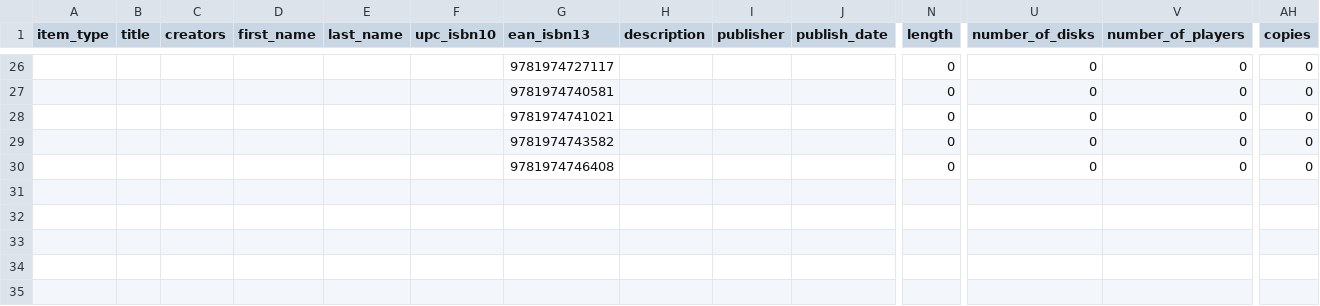
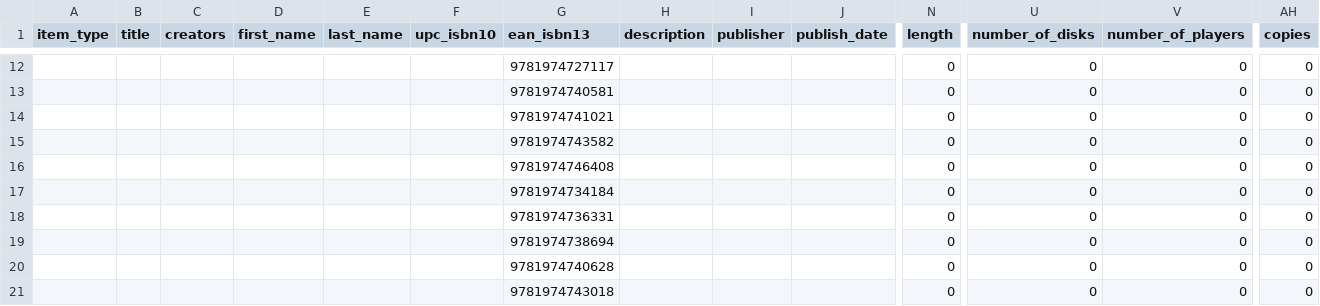
Before and after one commit to KevinAnthony/collection-keep-updater, a CSV file: wanted.csv, drawn as a sheet; only a part is shown, gaps mark what is left out; rows hold the shown columns only; the diff covers the shown part only; the diff names each change by its address in the sheet, - before the commit and + after, or states it on an @@ line.

```diff
--- a/wanted.csv
+++ b/wanted.csv
+row 17:  |  |  |  |  |  | 9781974734184 |  |  |  | 0 | 0 | 0 | 0
+row 18:  |  |  |  |  |  | 9781974736331 |  |  |  | 0 | 0 | 0 | 0
+row 19:  |  |  |  |  |  | 9781974738694 |  |  |  | 0 | 0 | 0 | 0
+row 20:  |  |  |  |  |  | 9781974740628 |  |  |  | 0 | 0 | 0 | 0
+row 21:  |  |  |  |  |  | 9781974743018 |  |  |  | 0 | 0 | 0 | 0
```
Also changed, not shown: 14 removed rows and 5 edited cells elsewhere in this file, 5 other files.
